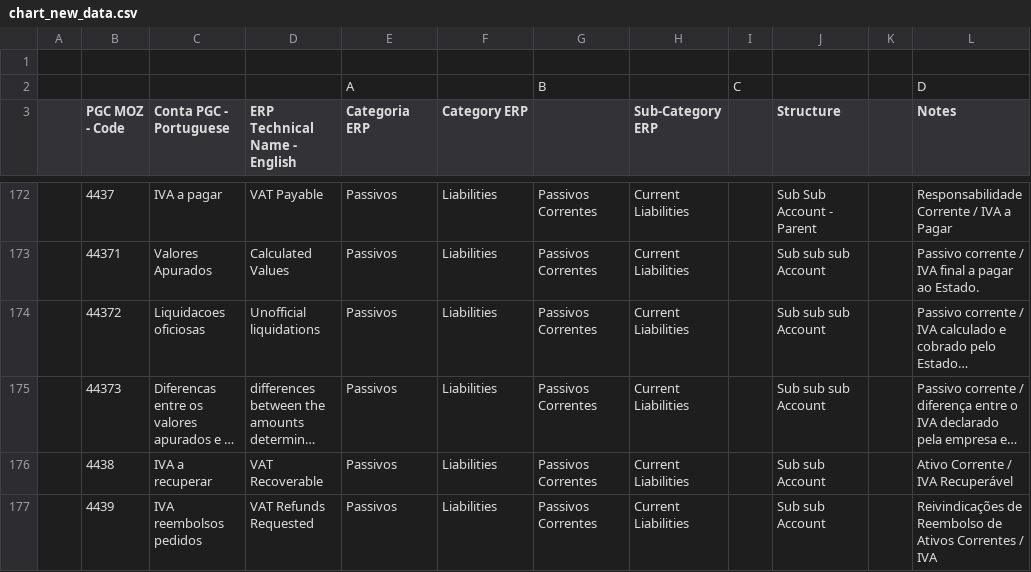
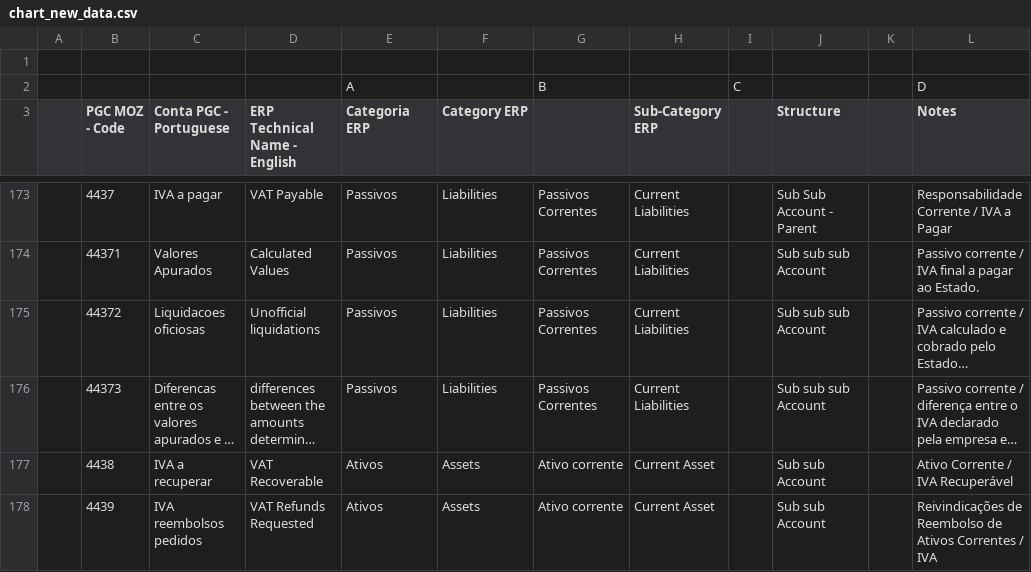
Before and after one commit to DigitizalDevTeam/erp-saas, a CSV file: public/chart_new_data.csv, drawn as a sheet; only a part is shown, gaps mark what is left out; long unchanged cells end in …; addresses are those after the commit; the diff covers the shown part only; the diff names each change by its address in the sheet, - before the commit and + after, or states it on an @@ line.

```diff
--- a/public/chart_new_data.csv
+++ b/public/chart_new_data.csv
-E177:E178 (Categoria ERP): Passivos
+E177:E178 (Categoria ERP): Ativos
-F177:F178 (Category ERP): Liabilities
+F177:F178 (Category ERP): Assets
-G177:G178: Passivos Correntes
+G177:G178: Ativo corrente
-H177:H178 (Sub-Category ERP): Current Liabilities
+H177:H178 (Sub-Category ERP): Current Asset
```
Also changed, not shown: 2 added rows, 1 removed row, 1 moved row and 85 edited cells elsewhere in this file, 18 other files.
